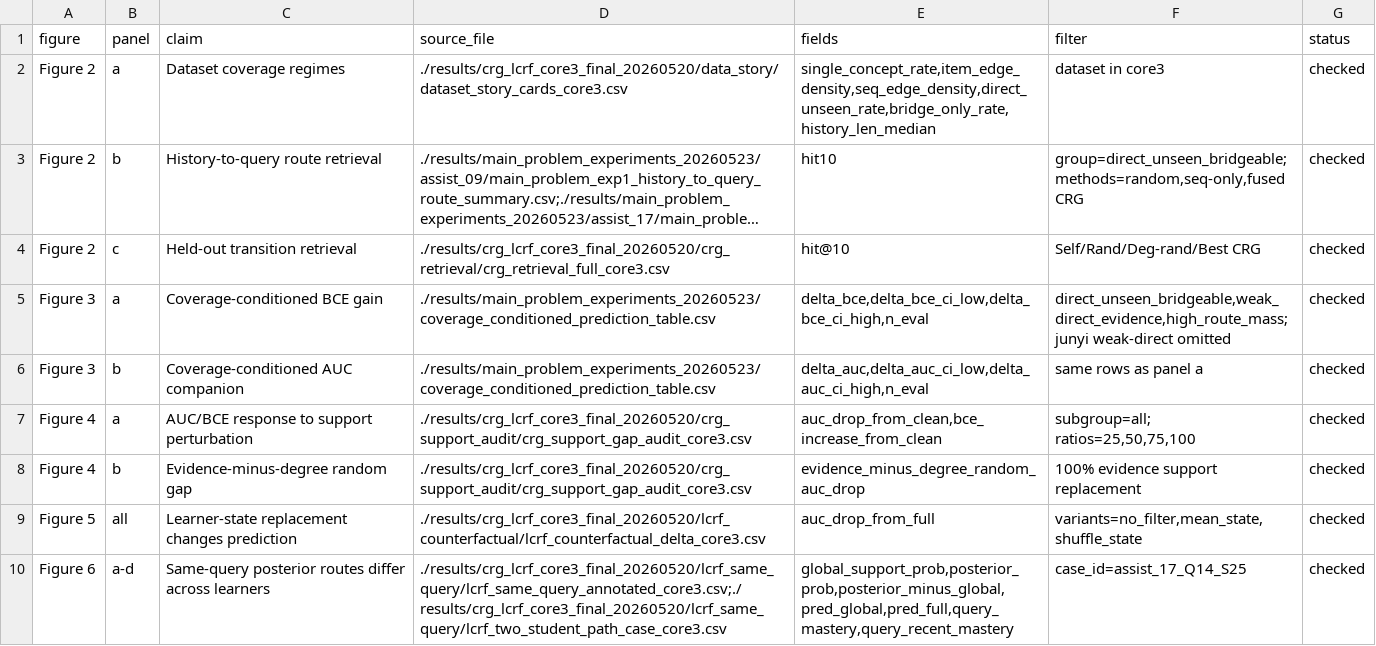
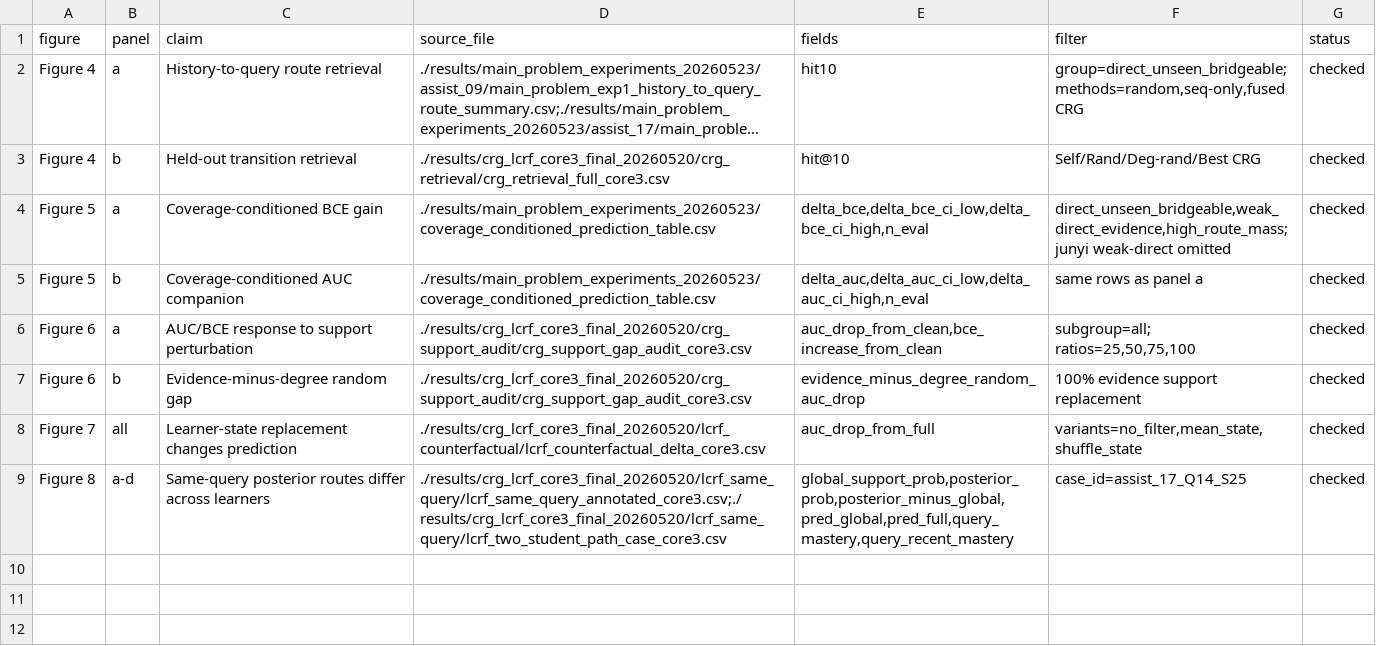
Before and after one commit to Zsh123456-BOOP/ConceptSkillCDM, a CSV file: docs/paper_review_2025_2026/figure_data_audit.csv, drawn as a sheet; long unchanged cells end in …; removed rows and columns are numbered as before the commit, all else as after; the diff names each change by its address in the sheet, - before the commit and + after, or states it on an @@ line.

Commit message:
Refine CRG LCRF draft figures and PDF

```diff
--- a/docs/paper_review_2025_2026/figure_data_audit.csv
+++ b/docs/paper_review_2025_2026/figure_data_audit.csv
-row 2: Figure 2 | a | Dataset coverage regimes | ./results/crg_lcrf_core3_final_20260520/data_story/dataset_story_cards_core3.csv | single_concept_rate,item_edge_density,seq_edge_density,direct_unseen_rate,bridge_only_rate,history_len_median | dataset in core3 | checked
-A2:A3 (figure): Figure 2
+A2:A3 (figure): Figure 4
-B2 (panel): b
+B2 (panel): a
-B3 (panel): c
+B3 (panel): b
-A4:A5 (figure): Figure 3
+A4:A5 (figure): Figure 5
-A6:A7 (figure): Figure 4
+A6:A7 (figure): Figure 6
-A8 (figure): Figure 5
+A8 (figure): Figure 7
-A9 (figure): Figure 6
+A9 (figure): Figure 8
```
Also changed, not shown: 18 other files.
